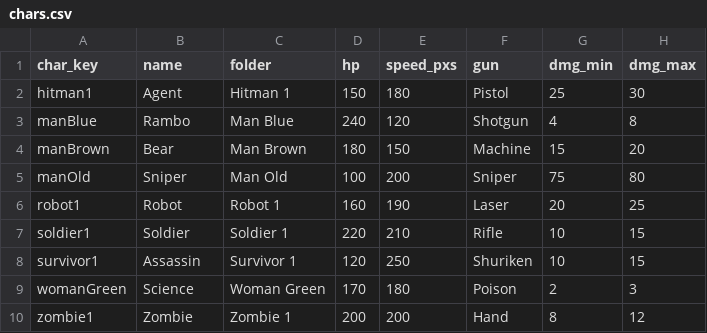
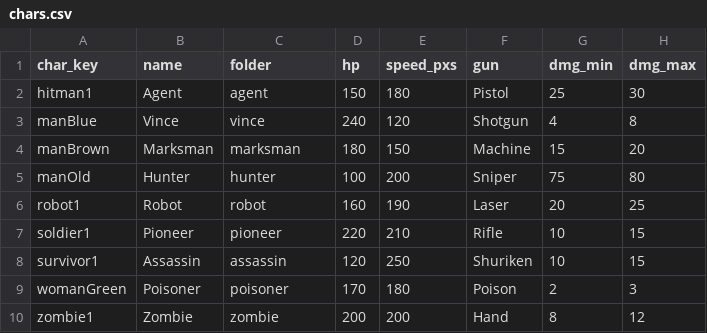
Before and after one commit to CYC2006/PvP-Game, a CSV file: chars.csv, drawn as a sheet; only a part is shown; the diff names each change by its address in the sheet, - before the commit and + after, or states it on an @@ line.

```diff
--- a/chars.csv
+++ b/chars.csv
-C2 (folder): Hitman 1
+C2 (folder): agent
-B3 (name): Rambo
+B3 (name): Vince
-C3 (folder): Man Blue
+C3 (folder): vince
-B4 (name): Bear
+B4 (name): Marksman
-C4 (folder): Man Brown
+C4 (folder): marksman
-B5 (name): Sniper
+B5 (name): Hunter
-C5 (folder): Man Old
+C5 (folder): hunter
-C6 (folder): Robot 1
+C6 (folder): robot
-B7 (name): Soldier
+B7 (name): Pioneer
-C7 (folder): Soldier 1
+C7 (folder): pioneer
-C8 (folder): Survivor 1
+C8 (folder): assassin
-B9 (name): Science
+B9 (name): Poisoner
-C9 (folder): Woman Green
+C9 (folder): poisoner
-C10 (folder): Zombie 1
+C10 (folder): zombie
```
Also changed, not shown: 55 other files.
